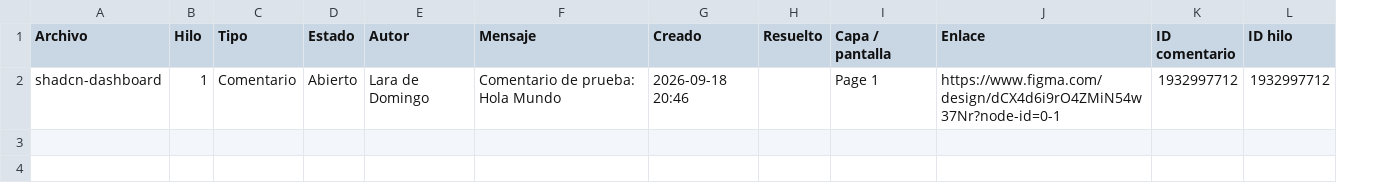
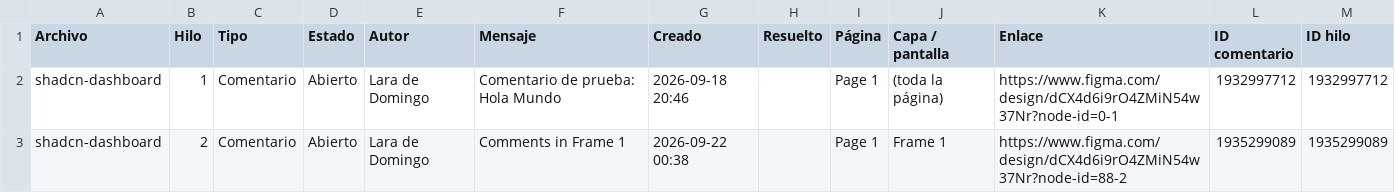
Before and after one commit to laradedomingo/figma-comment-exporter, a CSV file: docs/figma-comments - Comentarios.csv, drawn as a sheet; addresses are those after the commit; the diff names each change by its address in the sheet, - before the commit and + after, or states it on an @@ line.

Commit message:
It now shows two selects at the top: "Página" and "Frame"

```diff
--- a/docs/figma-comments - Comentarios.csv
+++ b/docs/figma-comments - Comentarios.csv
+column I (Página), row 2: Page 1
-J2 (Capa / pantalla): Page 1
+J2 (Capa / pantalla): (toda la página)
+row 3: shadcn-dashboard | 2 | Comentario | Abierto | Lara de Domingo | Comments in Frame 1 | 2026-09-22 00:38 |  | Page 1 | Frame 1 | https://www.figma.com/design/dCX4d6i9rO4ZMiN54w37Nr?node-id=88-2 | 1935299089 | 1935299089
```
Also changed, not shown: 3 other files.
